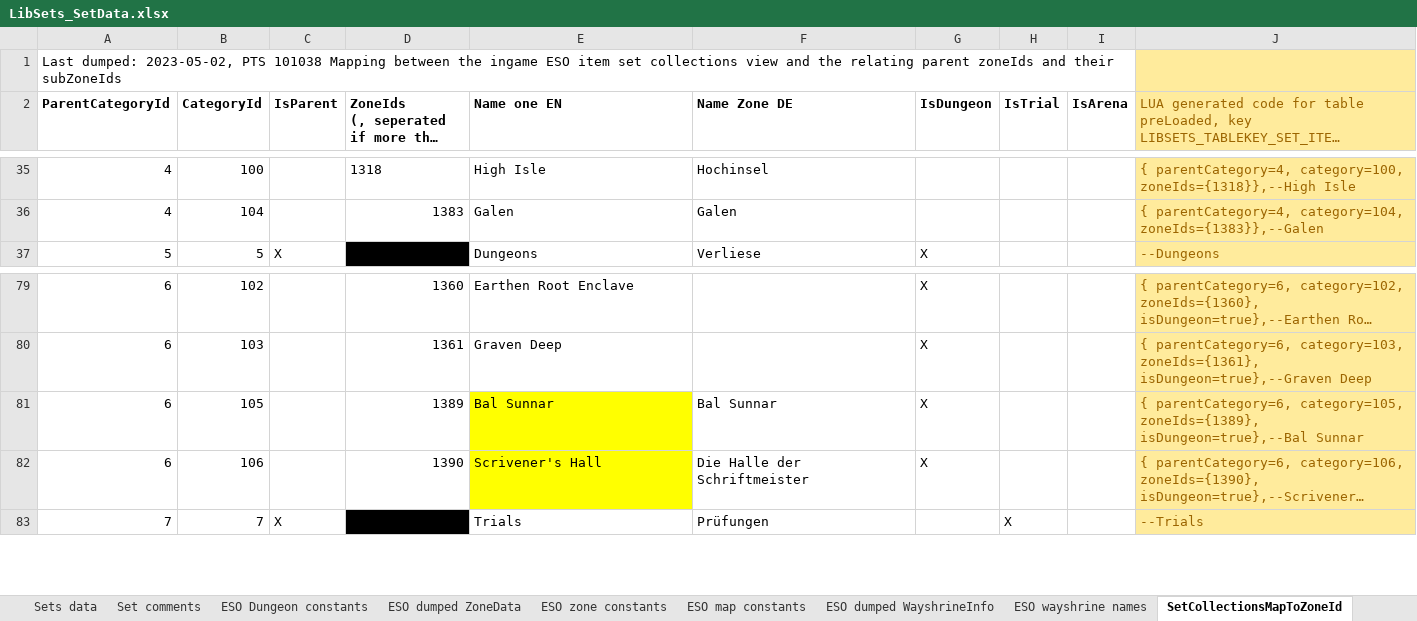
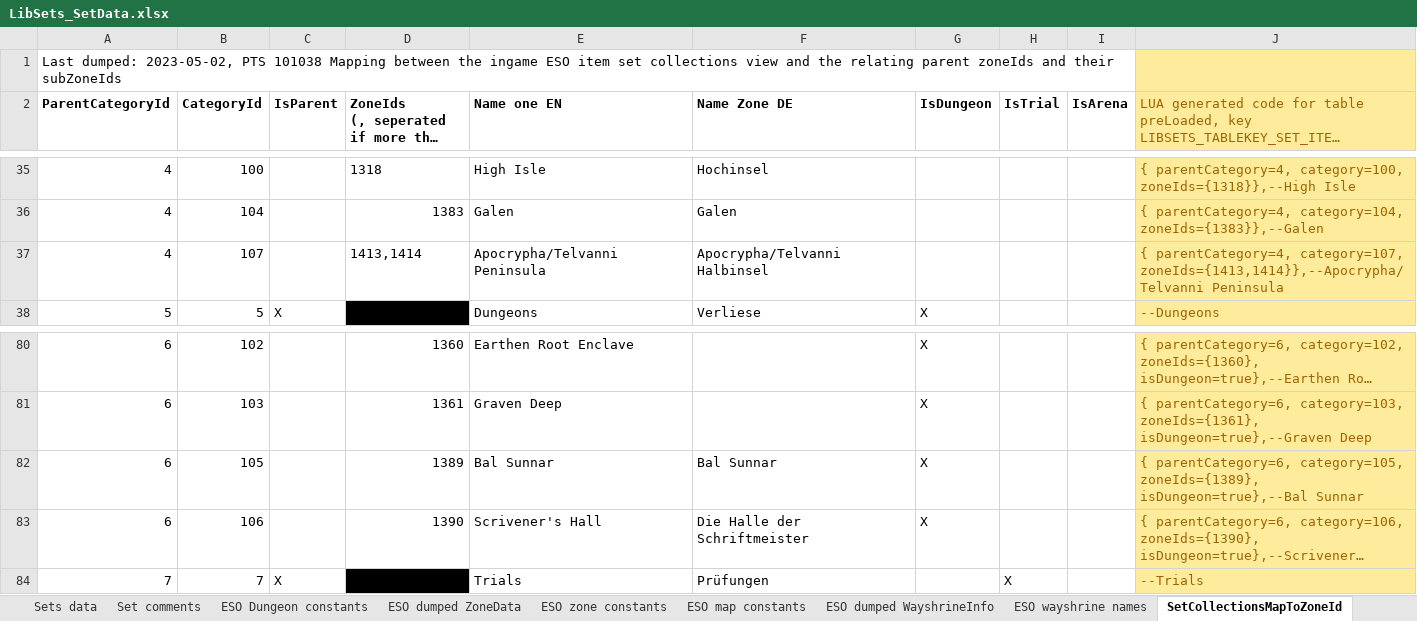
Before and after one commit to DDDGood/eso-addons, an Excel workbook: AddOns/LibSets/LibSets_SetData.xlsx, sheet SetCollectionsMapToZoneId, drawn as a sheet; only a part is shown, gaps mark what is left out; long unchanged cells end in …; values as stored, in another font and other column widths than the file's, no borders; addresses are those after the commit; the diff names each change by its address in the sheet, - before the commit and + after, or states it on an @@ line.

```diff
--- a/AddOns/LibSets/LibSets_SetData.xlsx (sheet SetCollectionsMapToZoneId)
+++ b/AddOns/LibSets/LibSets_SetData.xlsx (sheet SetCollectionsMapToZoneId)
+row 37: 4 | 107 |  | 1413,1414 | Apocrypha/Telvanni Peninsula | Apocrypha/Telvanni Halbinsel |  |  |  | { parentCategory=4, category=107, zoneIds={1413,1414}},--Apocrypha/Telvanni Peninsula
-E82:E83 fill: #FFFF00
+E82:E83 fill: none
```
Also changed, not shown: 27 other files.
